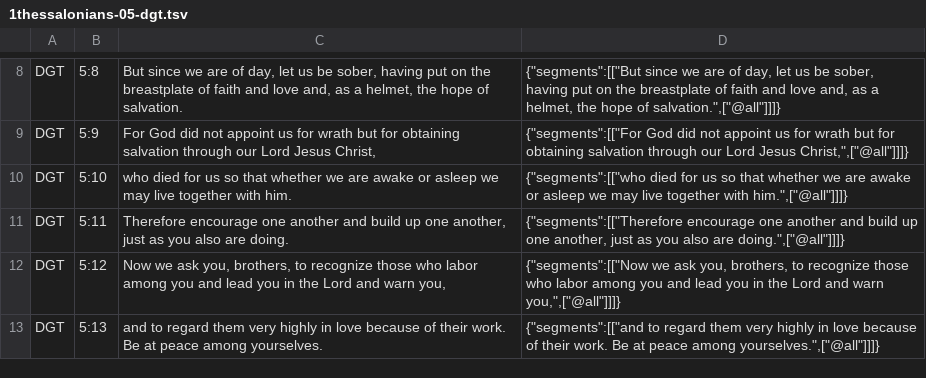
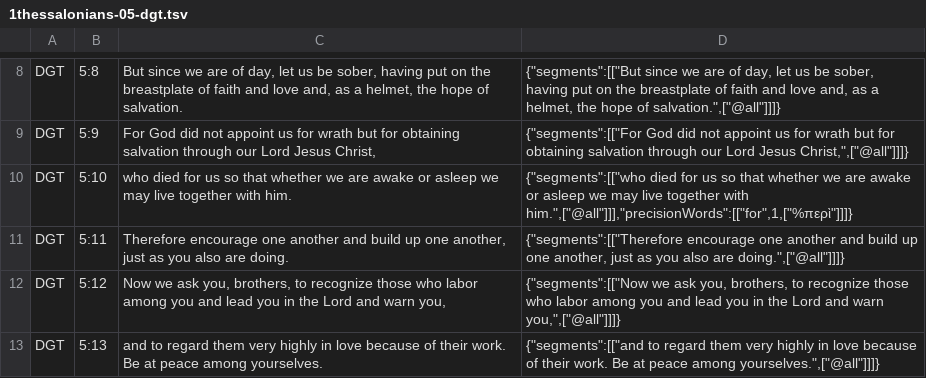
Before and after one commit to darethehair/DGTBible, a TSV file: data/authoring/1thessalonians-05-dgt.tsv, drawn as a sheet; only a part is shown, gaps mark what is left out.

Commit message:
Anchor reviewed synthetic Greek token in 1 Thessalonians 5:10

```diff
--- a/data/authoring/1thessalonians-05-dgt.tsv
+++ b/data/authoring/1thessalonians-05-dgt.tsv
@@ -9,3 +9,3 @@ DGT	5:8	But since we are of day, let us be sober, having put on the breastplate
 DGT	5:9	For God did not appoint us for wrath but for obtaining salvation through our Lord Jesus Christ,	{"segments":[["For God did not appoint us for wrath but for obtaining salvation through our Lord Jesus Christ,",["@all"]]]}
-DGT	5:10	who died for us so that whether we are awake or asleep we may live together with him.	{"segments":[["who died for us so that whether we are awake or asleep we may live together with him.",["@all"]]]}
+DGT	5:10	who died for us so that whether we are awake or asleep we may live together with him.	{"segments":[["who died for us so that whether we are awake or asleep we may live together with him.",["@all"]]],"precisionWords":[["for",1,["%περὶ"]]]}
 DGT	5:11	Therefore encourage one another and build up one another, just as you also are doing.	{"segments":[["Therefore encourage one another and build up one another, just as you also are doing.",["@all"]]]}
```
